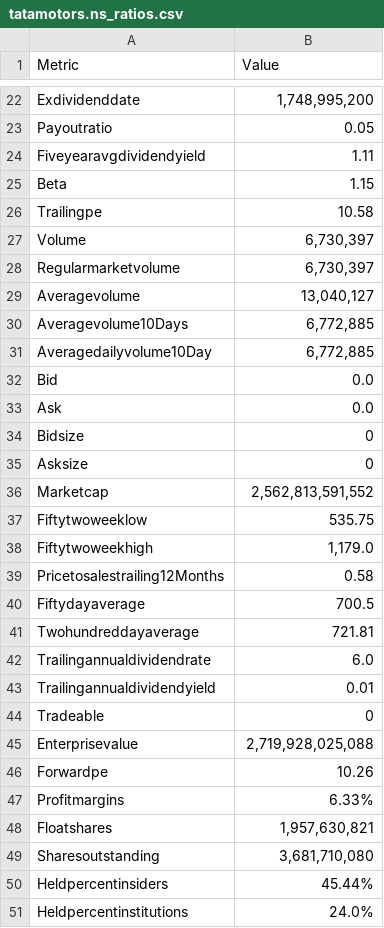
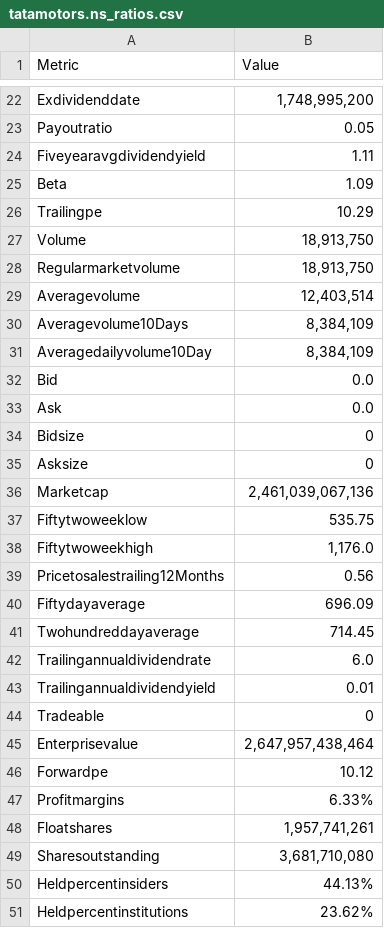
Before and after one commit to ManilModi/Multi-Agent-Stock-Market-Expert, a CSV file: Python Backend/dags/Features/tools/Tools_Data/Ratios_Balance_Sheet/tatamotors.ns_ratios.csv, drawn as a sheet; only a part is shown, gaps mark what is left out; the diff covers the shown part only.

```diff
--- a/Python Backend/dags/Features/tools/Tools_Data/Ratios_Balance_Sheet/tatamotors.ns_ratios.csv
+++ b/Python Backend/dags/Features/tools/Tools_Data/Ratios_Balance_Sheet/tatamotors.ns_ratios.csv
@@ -24,9 +24,9 @@ Payoutratio,0.05
 Fiveyearavgdividendyield,1.11
-Beta,1.15
-Trailingpe,10.58
-Volume,"6,730,397"
-Regularmarketvolume,"6,730,397"
-Averagevolume,"13,040,127"
-Averagevolume10Days,"6,772,885"
-Averagedailyvolume10Day,"6,772,885"
+Beta,1.09
+Trailingpe,10.29
+Volume,"18,913,750"
+Regularmarketvolume,"18,913,750"
+Averagevolume,"12,403,514"
+Averagevolume10Days,"8,384,109"
+Averagedailyvolume10Day,"8,384,109"
 Bid,0.0
@@ -35,8 +35,8 @@ Bidsize,0
 Asksize,0
-Marketcap,"2,562,813,591,552"
+Marketcap,"2,461,039,067,136"
 Fiftytwoweeklow,535.75
-Fiftytwoweekhigh,"1,179.0"
-Pricetosalestrailing12Months,0.58
-Fiftydayaverage,700.5
-Twohundreddayaverage,721.81
+Fiftytwoweekhigh,"1,176.0"
+Pricetosalestrailing12Months,0.56
+Fiftydayaverage,696.09
+Twohundreddayaverage,714.45
 Trailingannualdividendrate,6.0
@@ -44,8 +44,8 @@ Trailingannualdividendyield,0.01
 Tradeable,0
-Enterprisevalue,"2,719,928,025,088"
-Forwardpe,10.26
+Enterprisevalue,"2,647,957,438,464"
+Forwardpe,10.12
 Profitmargins,6.33%
-Floatshares,"1,957,630,821"
+Floatshares,"1,957,741,261"
 Sharesoutstanding,"3,681,710,080"
-Heldpercentinsiders,45.44%
-Heldpercentinstitutions,24.0%
+Heldpercentinsiders,44.13%
+Heldpercentinstitutions,23.62%
```
Also changed, not shown: 9 added rows, 9 removed rows, 3 moved rows and 33 edited cells elsewhere in this file, 3 other files.
